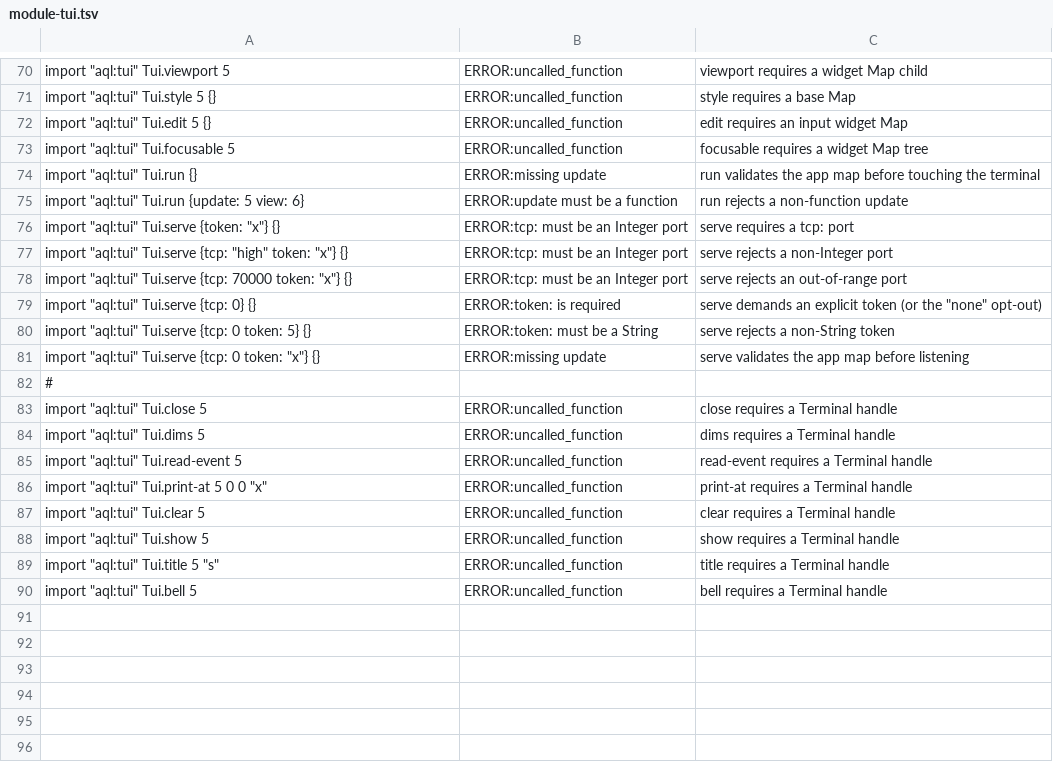
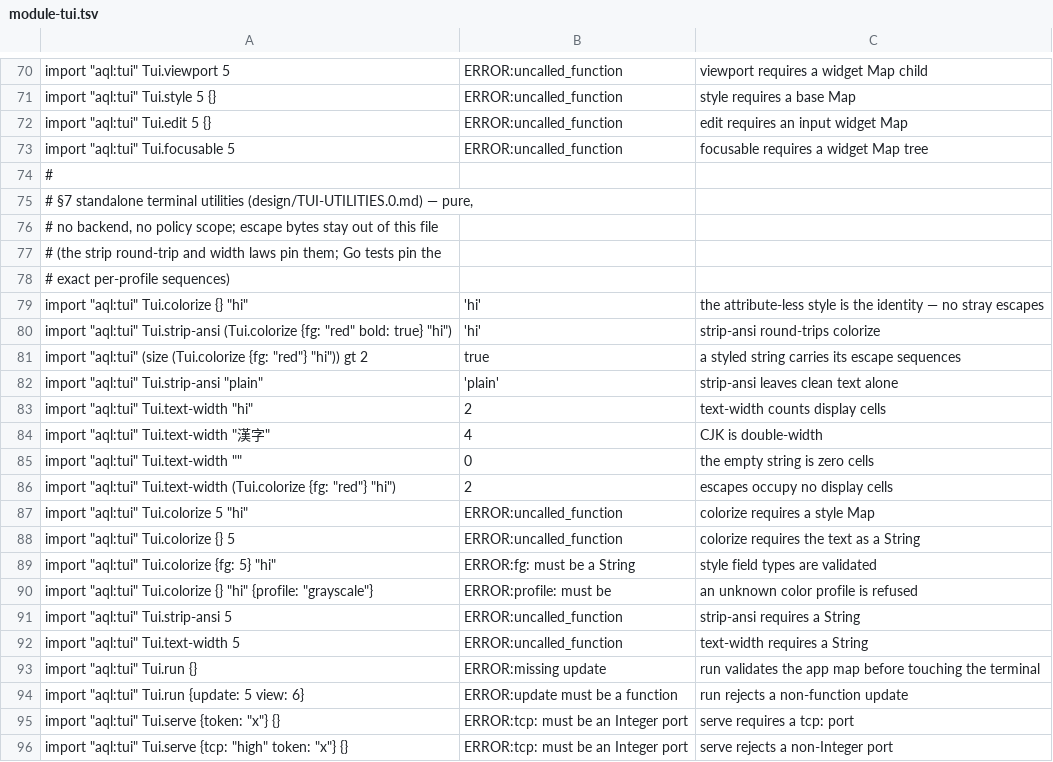
Before and after one commit to aql-lang/aql, a TSV file: lang/spec/module-tui.tsv, drawn as a sheet; only a part is shown, gaps mark what is left out; the shorter side is filled out with more unchanged rows.

```diff
--- a/lang/spec/module-tui.tsv
+++ b/lang/spec/module-tui.tsv
@@ -73,2 +73,21 @@ import "aql:tui"  Tui.edit 5 {}	ERROR:uncalled_function	edit requires an input w
 import "aql:tui"  Tui.focusable 5	ERROR:uncalled_function	focusable requires a widget Map tree
+#
+# §7  standalone terminal utilities (design/TUI-UTILITIES.0.md) — pure,
+#     no backend, no policy scope; escape bytes stay out of this file
+#     (the strip round-trip and width laws pin them; Go tests pin the
+#     exact per-profile sequences)
+import "aql:tui"  Tui.colorize {} "hi"	'hi'	the attribute-less style is the identity — no stray escapes
+import "aql:tui"  Tui.strip-ansi (Tui.colorize {fg: "red" bold: true} "hi")	'hi'	strip-ansi round-trips colorize
+import "aql:tui"  (size (Tui.colorize {fg: "red"} "hi")) gt 2	true	a styled string carries its escape sequences
+import "aql:tui"  Tui.strip-ansi "plain"	'plain'	strip-ansi leaves clean text alone
+import "aql:tui"  Tui.text-width "hi"	2	text-width counts display cells
+import "aql:tui"  Tui.text-width "漢字"	4	CJK is double-width
+import "aql:tui"  Tui.text-width ""	0	the empty string is zero cells
+import "aql:tui"  Tui.text-width (Tui.colorize {fg: "red"} "hi")	2	escapes occupy no display cells
+import "aql:tui"  Tui.colorize 5 "hi"	ERROR:uncalled_function	colorize requires a style Map
+import "aql:tui"  Tui.colorize {} 5	ERROR:uncalled_function	colorize requires the text as a String
+import "aql:tui"  Tui.colorize {fg: 5} "hi"	ERROR:fg: must be a String	style field types are validated
+import "aql:tui"  Tui.colorize {} "hi" {profile: "grayscale"}	ERROR:profile: must be	an unknown color profile is refused
+import "aql:tui"  Tui.strip-ansi 5	ERROR:uncalled_function	strip-ansi requires a String
+import "aql:tui"  Tui.text-width 5	ERROR:uncalled_function	text-width requires a String
 import "aql:tui"  Tui.run {}	ERROR:missing update	run validates the app map before touching the terminal
```
Also changed, not shown: 7 other files.
